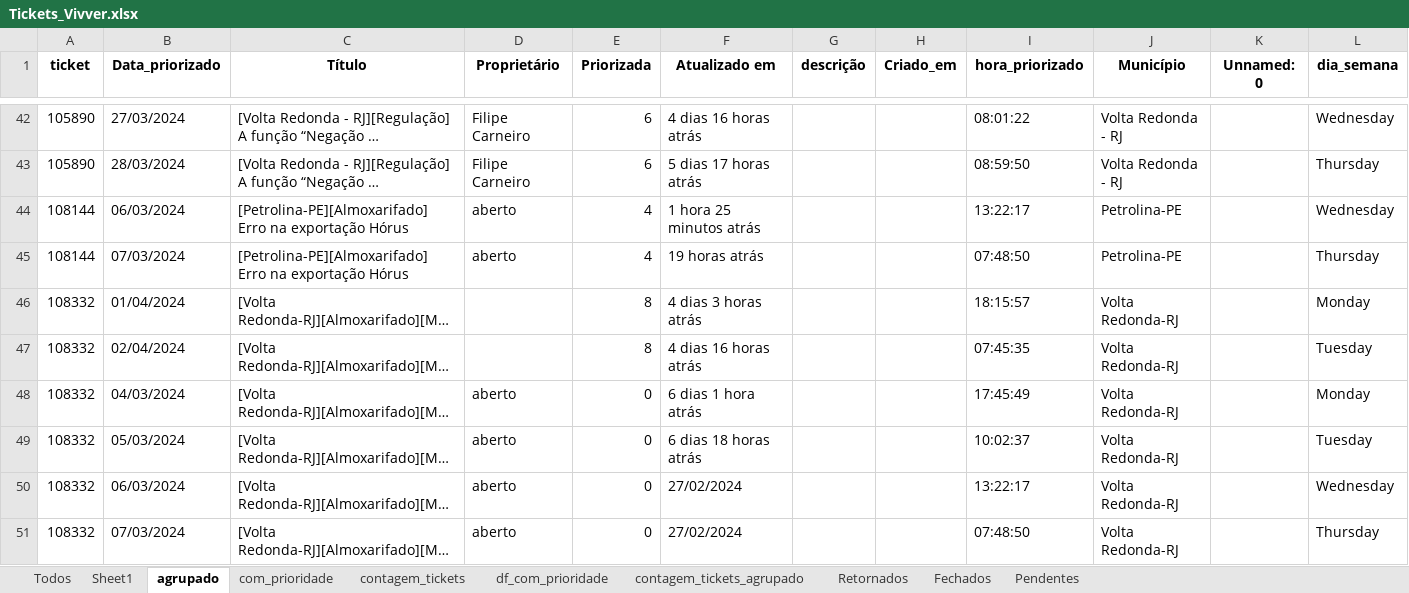
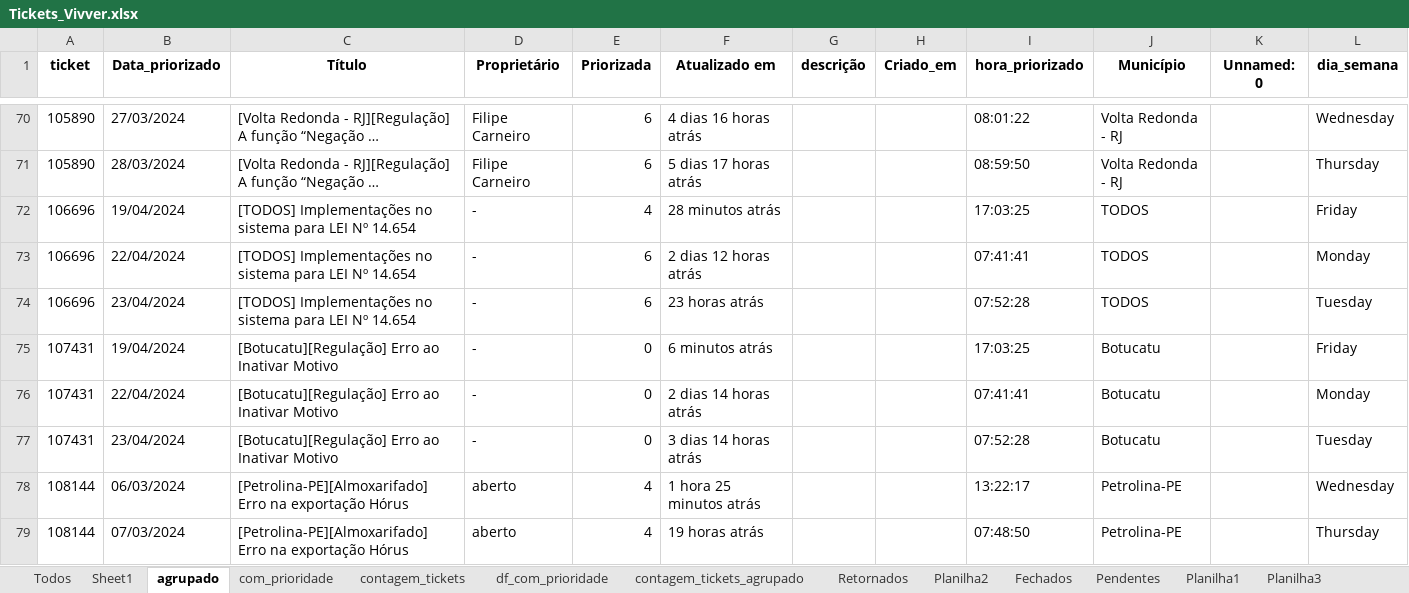
Before and after one commit to amantino69/Tickets, an Excel workbook: planilhas/Tickets_Vivver.xlsx, sheet agrupado, drawn as a sheet; only a part is shown, gaps mark what is left out; the shorter side is filled out with more unchanged rows; long unchanged cells end in …; values as stored, in another font and other column widths than the file's, no borders; the diff covers the shown part only; the diff names each change by its address in the sheet, - before the commit and + after, or states it on an @@ line.

```diff
--- a/planilhas/Tickets_Vivver.xlsx (sheet agrupado)
+++ b/planilhas/Tickets_Vivver.xlsx (sheet agrupado)
+sheet tab: Planilha2
+sheet tab: Planilha1
+sheet tab: Planilha3
+row 72: 106696 | 19/04/2024 | [TODOS] Implementações no sistema para LEI Nº 14.654 | - | 4 | 28 minutos atrás |  |  | 17:03:25 | TODOS |  | Friday
+row 73: 106696 | 22/04/2024 | [TODOS] Implementações no sistema para LEI Nº 14.654 | - | 6 | 2 dias 12 horas atrás |  |  | 07:41:41 | TODOS |  | Monday
+row 74: 106696 | 23/04/2024 | [TODOS] Implementações no sistema para LEI Nº 14.654 | - | 6 | 23 horas atrás |  |  | 07:52:28 | TODOS |  | Tuesday
+row 75: 107431 | 19/04/2024 | [Botucatu][Regulação] Erro ao Inativar Motivo | - | 0 | 6 minutos atrás |  |  | 17:03:25 | Botucatu |  | Friday
+row 76: 107431 | 22/04/2024 | [Botucatu][Regulação] Erro ao Inativar Motivo | - | 0 | 2 dias 14 horas atrás |  |  | 07:41:41 | Botucatu |  | Monday
+row 77: 107431 | 23/04/2024 | [Botucatu][Regulação] Erro ao Inativar Motivo | - | 0 | 3 dias 14 horas atrás |  |  | 07:52:28 | Botucatu |  | Tuesday
```
Also changed, not shown: 160 added rows elsewhere in this sheet, sheet Fechados, sheet Pendentes, sheet Sheet1, sheet Todos, sheet Retornados, sheet df_com_prioridade, 3 more sheets, Tickets_Vivver.xlsx, planilhas/Tickets_Retornados.xlsx, 53 other files.
